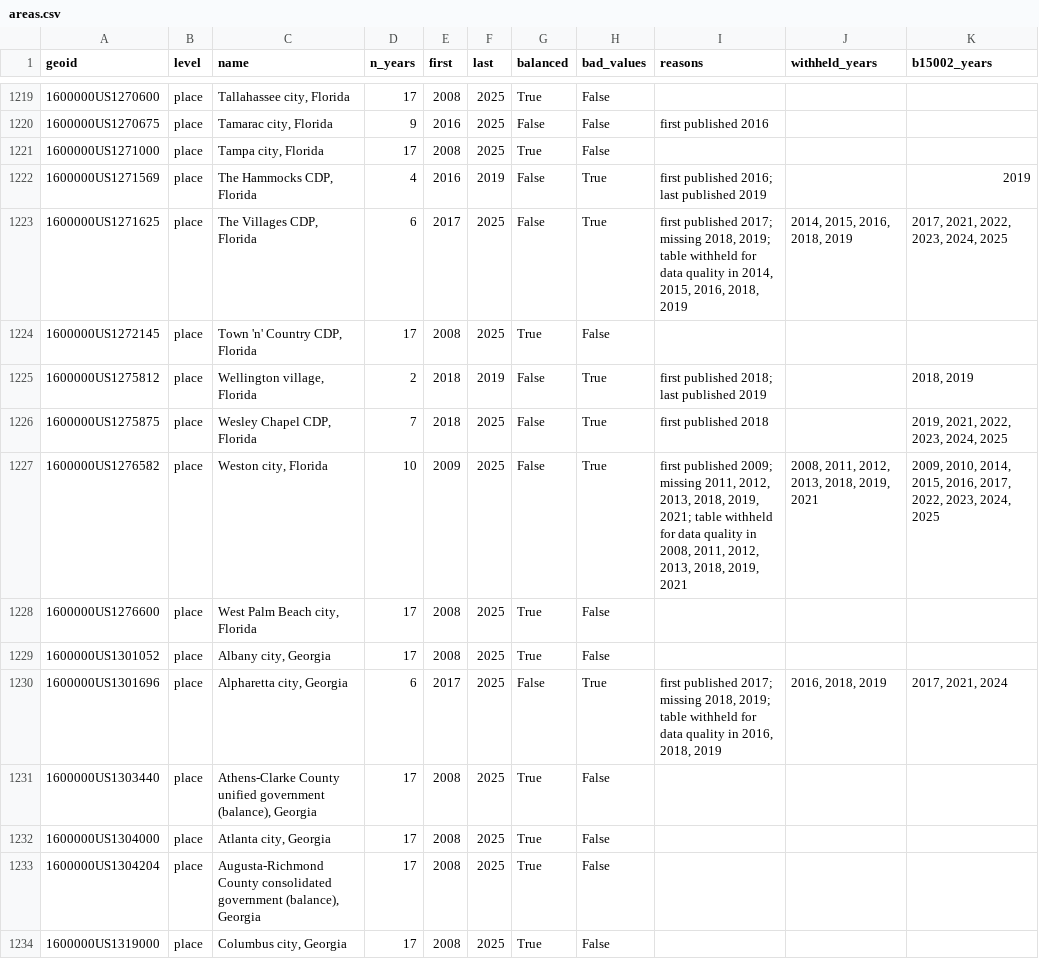
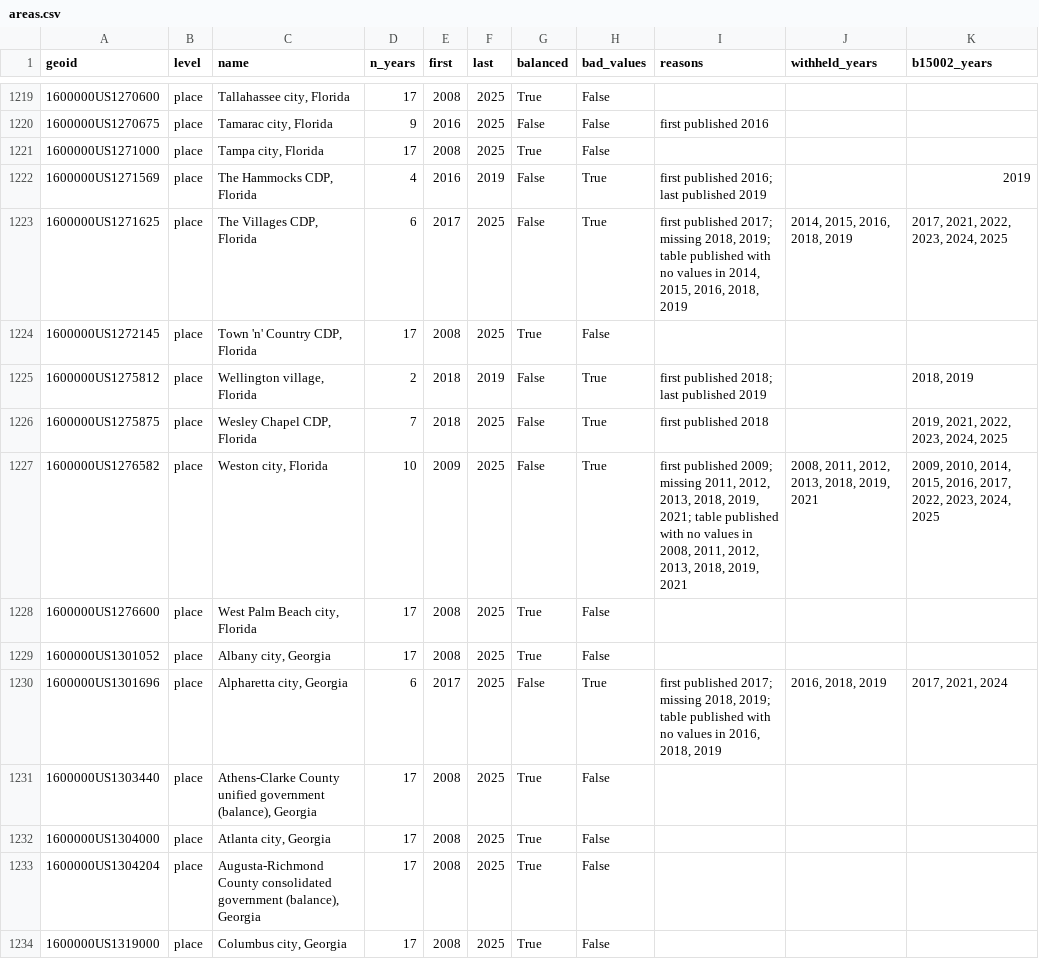
Before and after one commit to Data4ThePeople/educational-attainment, a CSV file: data/clean/areas.csv, drawn as a sheet; only a part is shown, gaps mark what is left out; the diff covers the shown part only.

```diff
--- a/data/clean/areas.csv
+++ b/data/clean/areas.csv
@@ -1222,3 +1222,3 @@ geoid,level,name,n_years,first,last,balanced,bad_values,reasons,withheld_years,b
 1600000US1271569,place,"The Hammocks CDP, Florida",4,2016,2019,False,True,first published 2016; last published 2019,,2019
-1600000US1271625,place,"The Villages CDP, Florida",6,2017,2025,False,True,"first published 2017; missing 2018, 2019; table withheld for data quality in 2014, 2015, 2016, 2018, 2019","2014, 2015, 2016, 2018, 2019","2017, 2021, 2022, 2023, 2024, 2025"
+1600000US1271625,place,"The Villages CDP, Florida",6,2017,2025,False,True,"first published 2017; missing 2018, 2019; table published with no values in 2014, 2015, 2016, 2018, 2019","2014, 2015, 2016, 2018, 2019","2017, 2021, 2022, 2023, 2024, 2025"
 1600000US1272145,place,"Town 'n' Country CDP, Florida",17,2008,2025,True,False,,,
@@ -1226,6 +1226,6 @@ geoid,level,name,n_years,first,last,balanced,bad_values,reasons,withheld_years,b
 1600000US1275875,place,"Wesley Chapel CDP, Florida",7,2018,2025,False,True,first published 2018,,"2019, 2021, 2022, 2023, 2024, 2025"
-1600000US1276582,place,"Weston city, Florida",10,2009,2025,False,True,"first published 2009; missing 2011, 2012, 2013, 2018, 2019, 2021; table withheld for data quality in 2008, 2011, 2012, 2013, 2018, 2019, 2021","2008, 2011, 2012, 2013, 2018, 2019, 2021","2009, 2010, 2014, 2015, 2016, 2017, 2022, 2023, 2024, 2025"
+1600000US1276582,place,"Weston city, Florida",10,2009,2025,False,True,"first published 2009; missing 2011, 2012, 2013, 2018, 2019, 2021; table published with no values in 2008, 2011, 2012, 2013, 2018, 2019, 2021","2008, 2011, 2012, 2013, 2018, 2019, 2021","2009, 2010, 2014, 2015, 2016, 2017, 2022, 2023, 2024, 2025"
 1600000US1276600,place,"West Palm Beach city, Florida",17,2008,2025,True,False,,,
 1600000US1301052,place,"Albany city, Georgia",17,2008,2025,True,False,,,
-1600000US1301696,place,"Alpharetta city, Georgia",6,2017,2025,False,True,"first published 2017; missing 2018, 2019; table withheld for data quality in 2016, 2018, 2019","2016, 2018, 2019","2017, 2021, 2024"
+1600000US1301696,place,"Alpharetta city, Georgia",6,2017,2025,False,True,"first published 2017; missing 2018, 2019; table published with no values in 2016, 2018, 2019","2016, 2018, 2019","2017, 2021, 2024"
 1600000US1303440,place,"Athens-Clarke County unified government (balance), Georgia",17,2008,2025,True,False,,,
```
Also changed, not shown: 109 edited cells elsewhere in this file, data/clean/geo_flags.csv, 12 other files.
